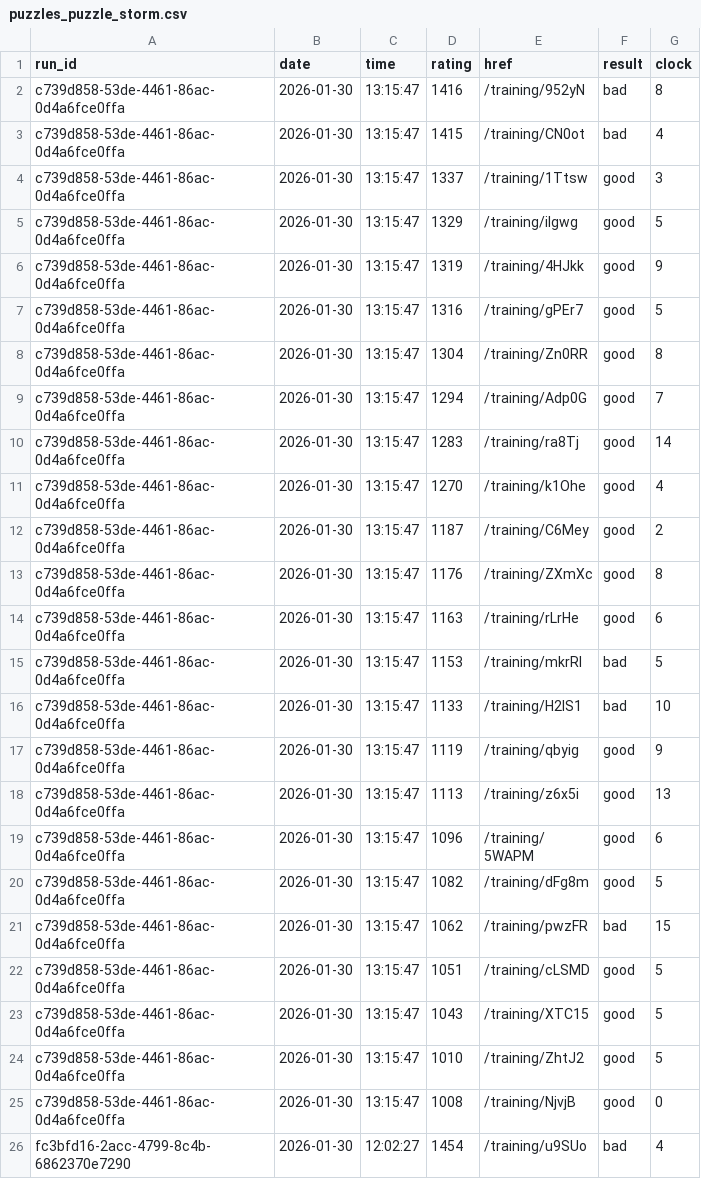
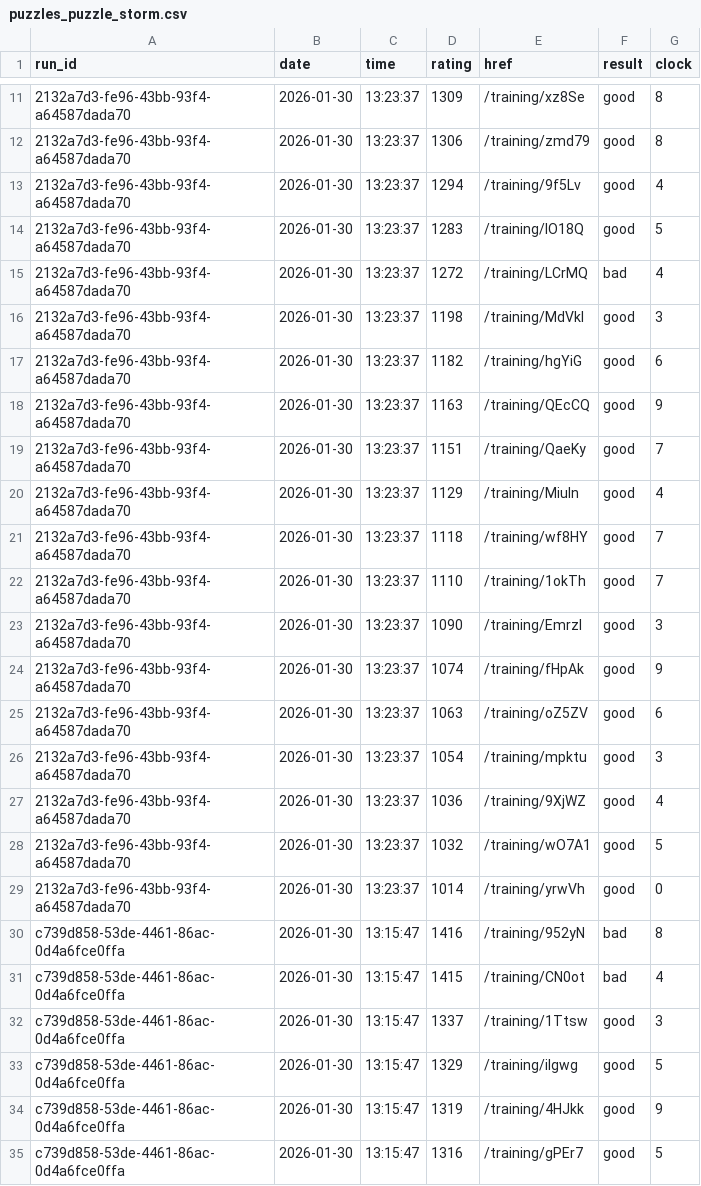
Before and after one commit to IsaacVerm/lichess-data, a CSV file: data/puzzles_puzzle_storm.csv, drawn as a sheet; only a part is shown, gaps mark what is left out; the shorter side is filled out with more unchanged rows; the diff covers the shown part only.

Commit message:
update puzzles_puzzle_storm.csv

```diff
--- a/data/puzzles_puzzle_storm.csv
+++ b/data/puzzles_puzzle_storm.csv
@@ -2 +11,20 @@ run_id,date,time,rating,href,result,clock
+2132a7d3-fe96-43bb-93f4-a64587dada70,2026-01-30,13:23:37,1309,/training/xz8Se,good,8
+2132a7d3-fe96-43bb-93f4-a64587dada70,2026-01-30,13:23:37,1306,/training/zmd79,good,8
+2132a7d3-fe96-43bb-93f4-a64587dada70,2026-01-30,13:23:37,1294,/training/9f5Lv,good,4
+2132a7d3-fe96-43bb-93f4-a64587dada70,2026-01-30,13:23:37,1283,/training/IO18Q,good,5
+2132a7d3-fe96-43bb-93f4-a64587dada70,2026-01-30,13:23:37,1272,/training/LCrMQ,bad,4
+2132a7d3-fe96-43bb-93f4-a64587dada70,2026-01-30,13:23:37,1198,/training/MdVkl,good,3
+2132a7d3-fe96-43bb-93f4-a64587dada70,2026-01-30,13:23:37,1182,/training/hgYiG,good,6
+2132a7d3-fe96-43bb-93f4-a64587dada70,2026-01-30,13:23:37,1163,/training/QEcCQ,good,9
+2132a7d3-fe96-43bb-93f4-a64587dada70,2026-01-30,13:23:37,1151,/training/QaeKy,good,7
+2132a7d3-fe96-43bb-93f4-a64587dada70,2026-01-30,13:23:37,1129,/training/Miuln,good,4
+2132a7d3-fe96-43bb-93f4-a64587dada70,2026-01-30,13:23:37,1118,/training/wf8HY,good,7
+2132a7d3-fe96-43bb-93f4-a64587dada70,2026-01-30,13:23:37,1110,/training/1okTh,good,7
+2132a7d3-fe96-43bb-93f4-a64587dada70,2026-01-30,13:23:37,1090,/training/EmrzI,good,3
+2132a7d3-fe96-43bb-93f4-a64587dada70,2026-01-30,13:23:37,1074,/training/fHpAk,good,9
+2132a7d3-fe96-43bb-93f4-a64587dada70,2026-01-30,13:23:37,1063,/training/oZ5ZV,good,6
+2132a7d3-fe96-43bb-93f4-a64587dada70,2026-01-30,13:23:37,1054,/training/mpktu,good,3
+2132a7d3-fe96-43bb-93f4-a64587dada70,2026-01-30,13:23:37,1036,/training/9XjWZ,good,4
+2132a7d3-fe96-43bb-93f4-a64587dada70,2026-01-30,13:23:37,1032,/training/wO7A1,good,5
+2132a7d3-fe96-43bb-93f4-a64587dada70,2026-01-30,13:23:37,1014,/training/yrwVh,good,0
 c739d858-53de-4461-86ac-0d4a6fce0ffa,2026-01-30,13:15:47,1416,/training/952yN,bad,8
```
Also changed, not shown: 9 added rows elsewhere in this file.
